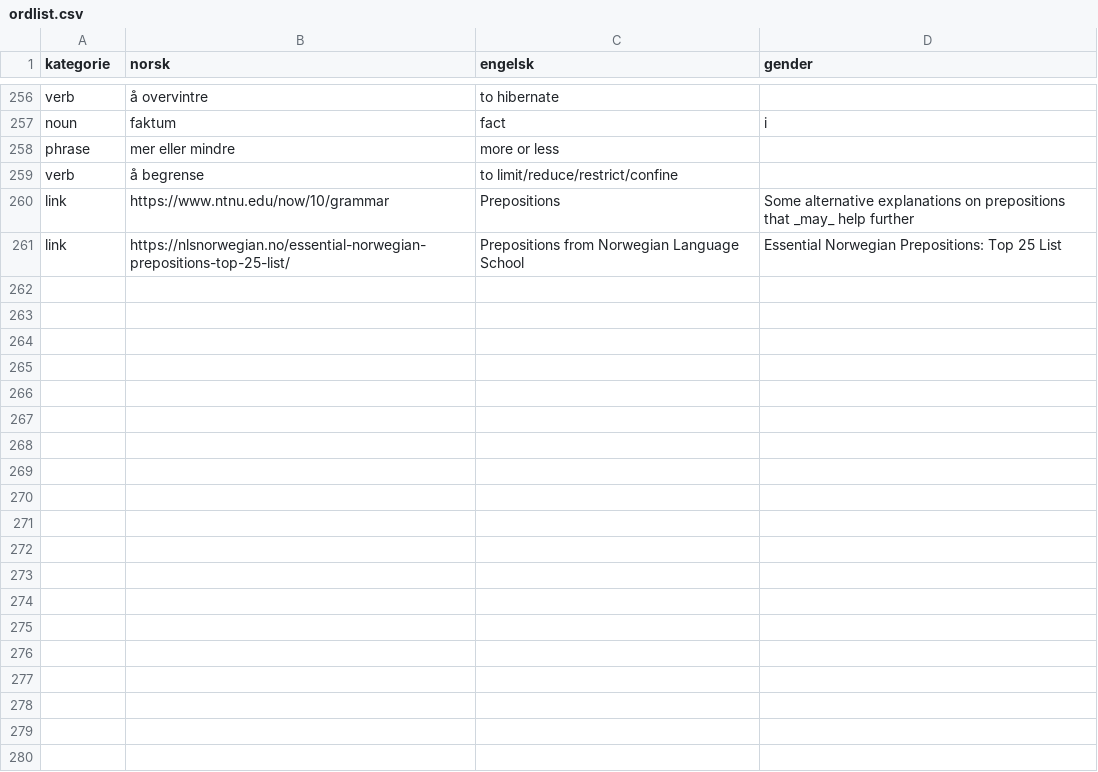
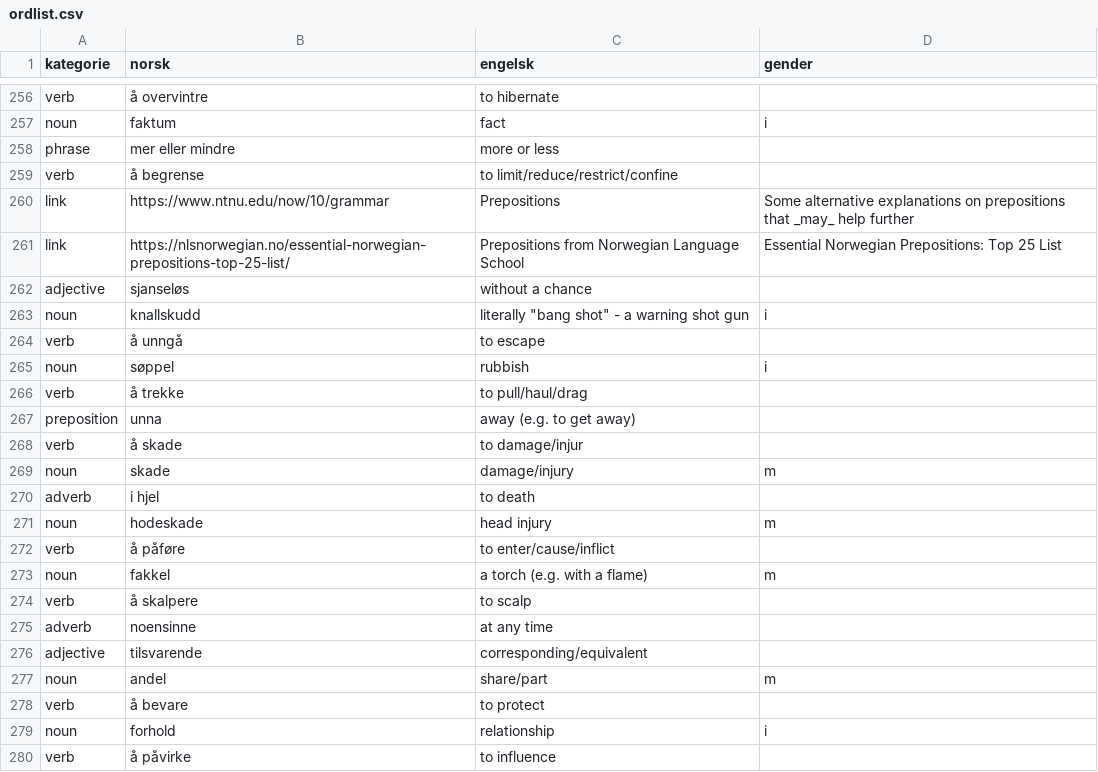
Before and after one commit to dfbr/dfbr.github.io, a CSV file: ordlist.csv, drawn as a sheet; only a part is shown, gaps mark what is left out.

```diff
--- a/ordlist.csv
+++ b/ordlist.csv
@@ -261 +261,20 @@ link,https://www.ntnu.edu/now/10/grammar,Prepositions,Some alternative explanati
 link,https://nlsnorwegian.no/essential-norwegian-prepositions-top-25-list/,Prepositions from Norwegian Language School,Essential Norwegian Prepositions: Top 25 List
+adjective,sjanseløs,without a chance,
+noun,knallskudd,literally "bang shot" - a warning shot gun,i
+verb,å unngå,to escape,
+noun,søppel,rubbish,i
+verb,å trekke,to pull/haul/drag,
+preposition,unna,away (e.g. to get away),
+verb,å skade,to damage/injur,
+noun,skade,damage/injury,m
+adverb,i hjel,to death,
+noun,hodeskade,head injury,m
+verb,å påføre,to enter/cause/inflict,
+noun,fakkel,a torch (e.g. with a flame),m
+verb,å skalpere,to scalp,
+adverb,noensinne,at any time,
+adjective,tilsvarende,corresponding/equivalent,
+noun,andel,share/part,m
+verb,å bevare,to protect,
+noun,forhold,relationship,i
+verb,å påvirke,to influence,
```
Also changed, not shown: 11 other files.
